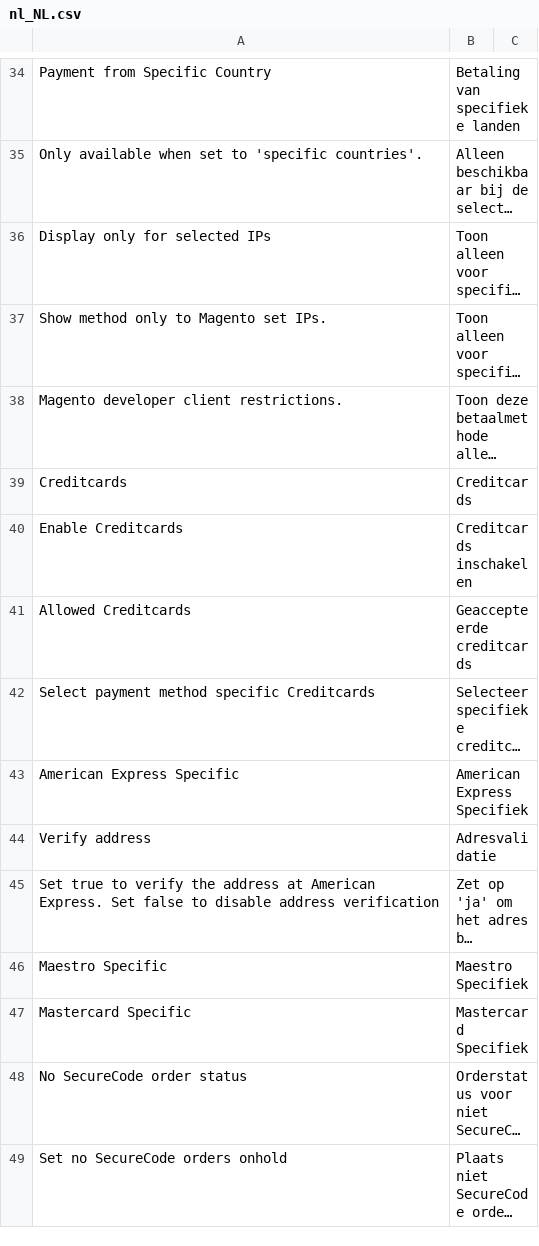
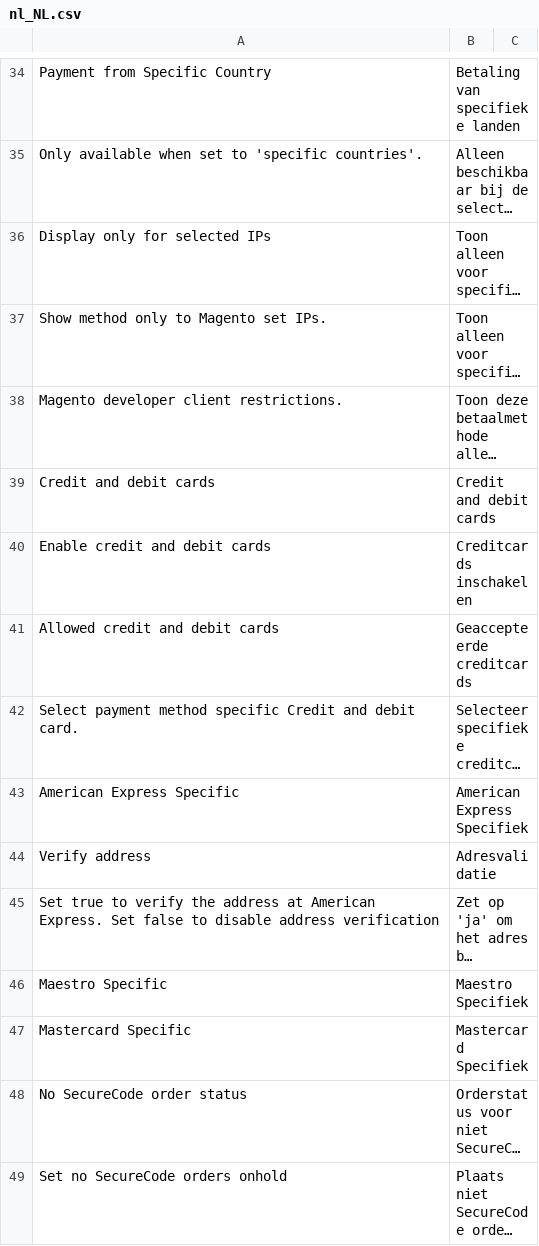
Before and after one commit to buckaroo-it/Magento2, a CSV file: i18n/nl_NL.csv, drawn as a sheet; only a part is shown, gaps mark what is left out; long unchanged cells end in …; removed rows and columns are numbered as before the commit, all else as after; the diff names each change by its address in the sheet, - before the commit and + after, or states it on an @@ line.

Commit message:
BP-2621 Rename 'Creditcards' into 'Credit and debit card'

```diff
--- a/i18n/nl_NL.csv
+++ b/i18n/nl_NL.csv
-row 39: Creditcards | Creditcards
+row 39: Credit and debit cards | Credit and debit cards
-A40: Enable Creditcards
+A40: Enable credit and debit cards
-A41: Allowed Creditcards
+A41: Allowed credit and debit cards
-A42: …method specific Creditcards
+A42: …method specific Credit and debit card.
```
Also changed, not shown: i18n/de_DE.csv, i18n/es_ES.csv, 6 other files.
